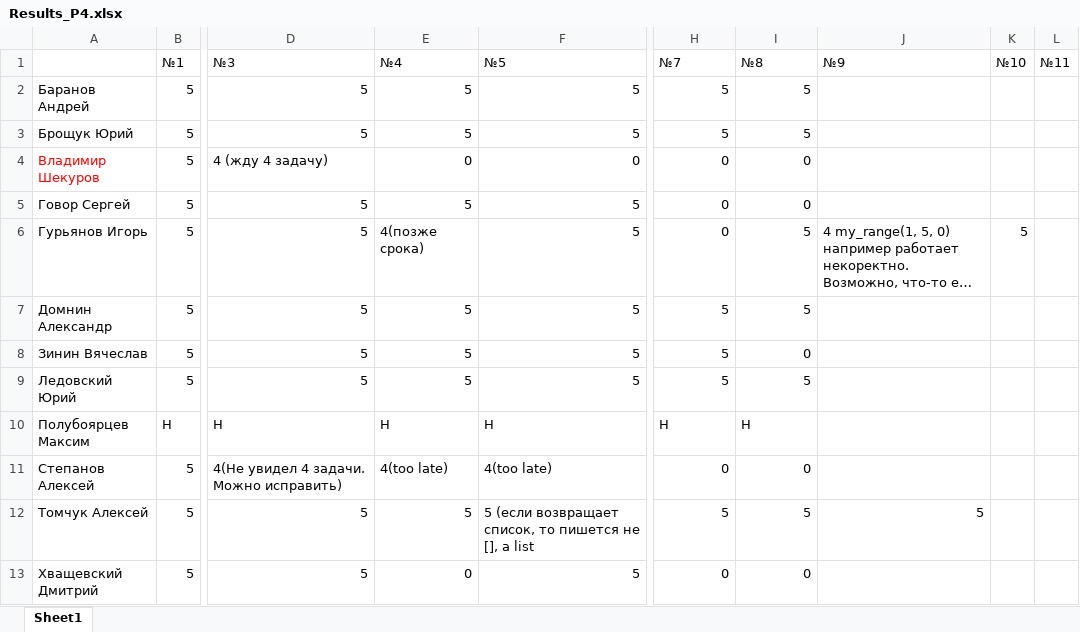
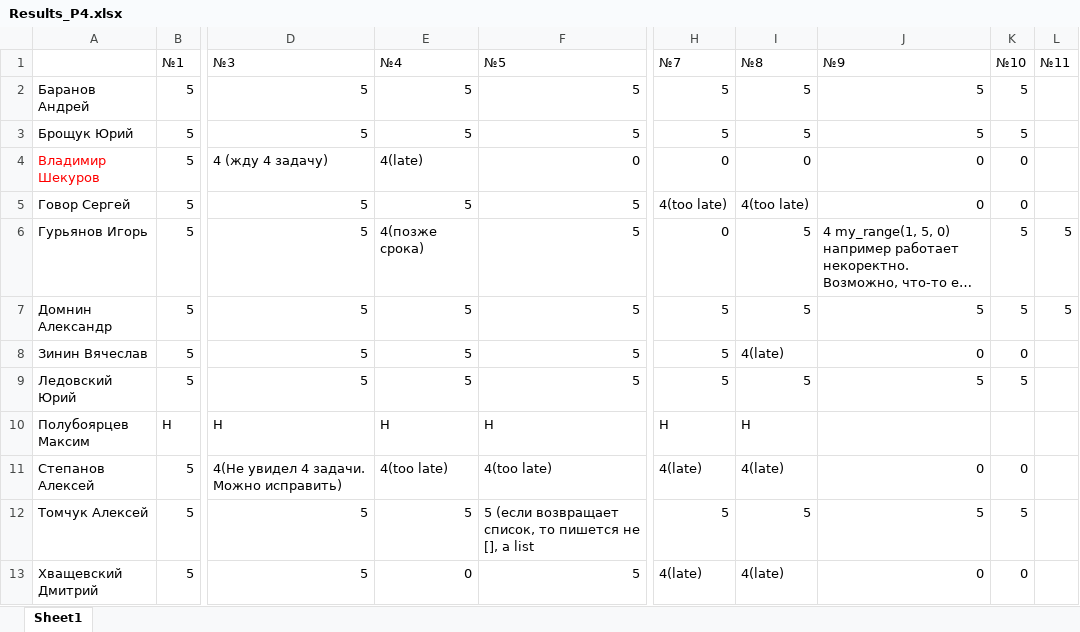
Before and after one commit to m-shalamov/Boot-camp, an Excel workbook: Results_P4.xlsx, sheet Sheet1, drawn as a sheet; only a part is shown, gaps mark what is left out; long unchanged cells end in …; values as stored, in another font and other column widths than the file's, no borders; the diff names each change by its address in the sheet, - before the commit and + after, or states it on an @@ line.

```diff
--- a/Results_P4.xlsx (sheet Sheet1)
+++ b/Results_P4.xlsx (sheet Sheet1)
-J2:J3 (№9): (empty)
+J2:J3 (№9): 5
-K2:K3 (№10): (empty)
+K2:K3 (№10): 5
-E4 (№4): 0
+E4 (№4): 4(late)
-J4:J5 (№9): (empty)
+J4:J5 (№9): 0
-K4:K5 (№10): (empty)
+K4:K5 (№10): 0
-H5 (№7): 0
+H5 (№7): 4(too late)
-I5 (№8): 0
+I5 (№8): 4(too late)
-L6:L7 (№11): (empty)
+L6:L7 (№11): 5
-J7 (№9): (empty)
+J7 (№9): 5
-K7 (№10): (empty)
+K7 (№10): 5
-I8 (№8): 0
+I8 (№8): 4(late)
-J8 (№9): (empty)
+J8 (№9): 0
-K8 (№10): (empty)
+K8 (№10): 0
-J9 (№9): (empty)
+J9 (№9): 5
-K9 (№10): (empty)
+K9 (№10): 5
-H11 (№7): 0
+H11 (№7): 4(late)
-I11 (№8): 0
+I11 (№8): 4(late)
-J11 (№9): (empty)
+J11 (№9): 0
-K11 (№10): (empty)
+K11 (№10): 0
-K12 (№10): (empty)
+K12 (№10): 5
-H13 (№7): 0
+H13 (№7): 4(late)
-I13 (№8): 0
+I13 (№8): 4(late)
-J13 (№9): (empty)
+J13 (№9): 0
-K13 (№10): (empty)
+K13 (№10): 0
```
Also changed, not shown: Results_P3.xlsx.
